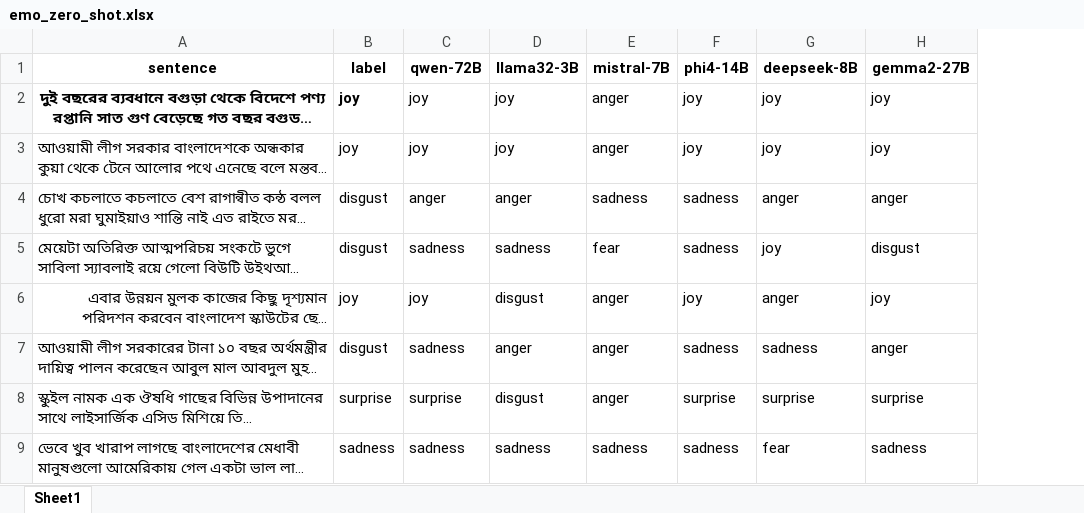
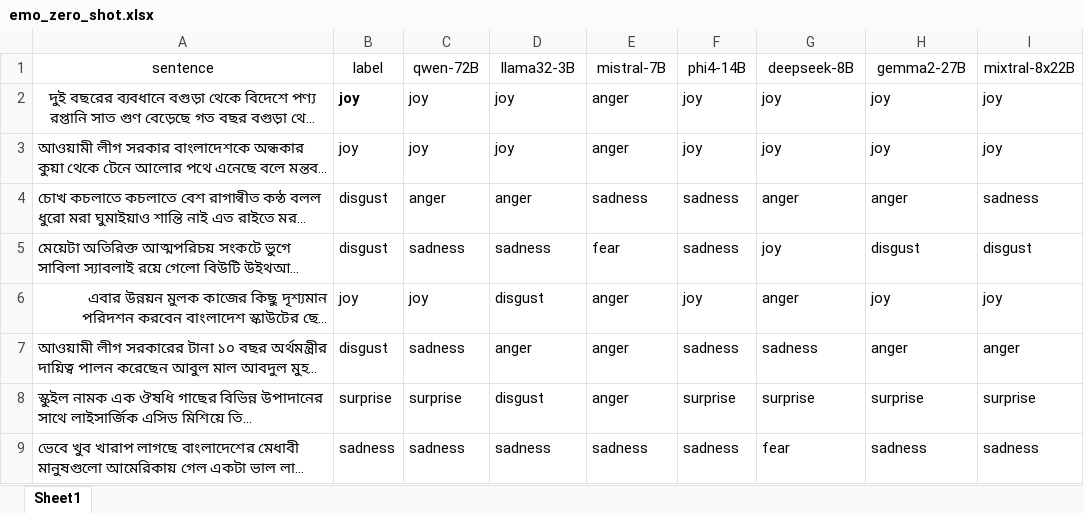
Before and after one commit to hamidhosen42/Bengali-MultiDomain-LLM-Evaluation, an Excel workbook: Results/emo_zero_shot.xlsx, sheet Sheet1, drawn as a sheet; only a part is shown; long unchanged cells end in …; values as stored, in another font and other column widths than the file's, no borders; charts and pictures not drawn; the diff names each change by its address in the sheet, - before the commit and + after, or states it on an @@ line.

Commit message:
mixtral-8x22B model apply all dataset

```diff
--- a/Results/emo_zero_shot.xlsx (sheet Sheet1)
+++ b/Results/emo_zero_shot.xlsx (sheet Sheet1)
+column I (mixtral-8x22B), rows 2-9: joy | joy | sadness | disgust | joy | anger | surprise | sadness
-A1:H1 bold: on
+A1:H1 bold: off
-A2 bold: on
+A2 bold: off
```
Also changed, not shown: charts or pictures, Results/emo_few_shot.xlsx, Results/fake_few_shot.xlsx, 11 other files.
